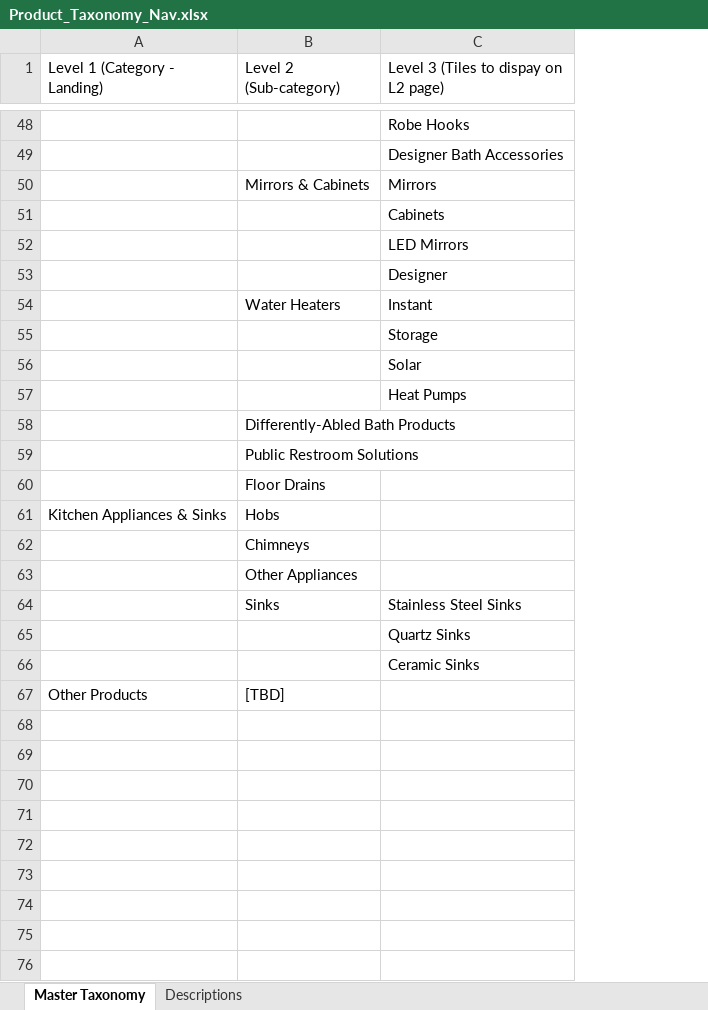
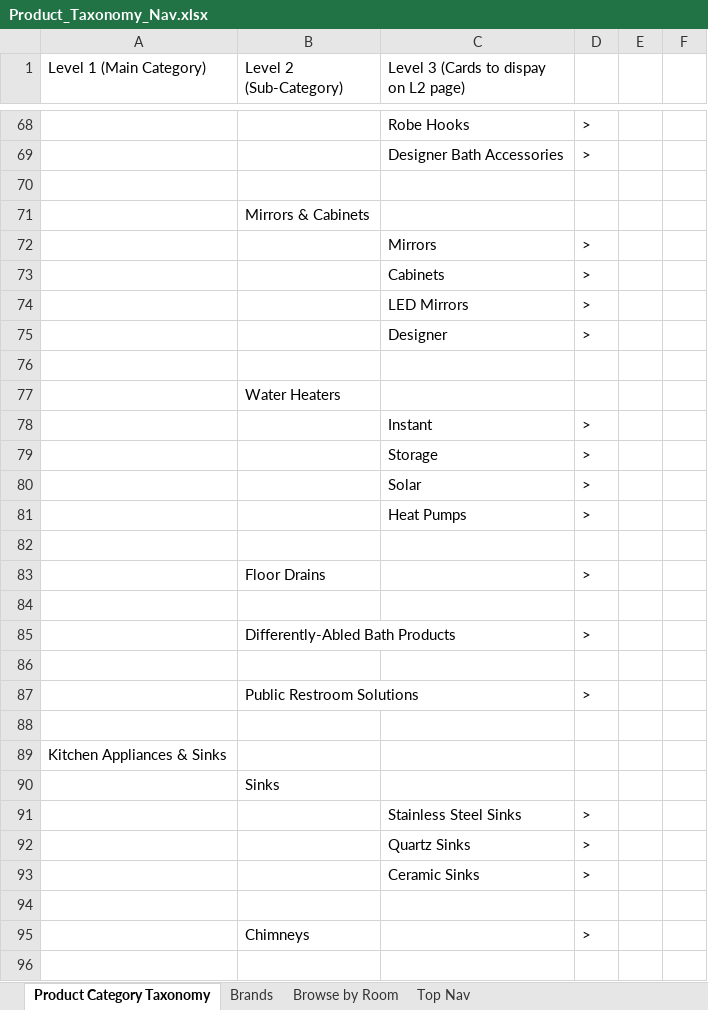
Before and after one commit to JellyTheFish29/alex-and-arms, an Excel workbook: seo/Product_Taxonomy_Nav.xlsx, sheet Product Category Taxonomy, drawn as a sheet; only a part is shown, gaps mark what is left out; values as stored, in another font and other column widths than the file's, no cell formats; addresses are those after the commit; the diff covers the shown part only; the diff names each change by its address in the sheet, - before the commit and + after, or states it on an @@ line.

Commit message:
Update taxonomy workbook, todo workflow, and consolidate project docs

```diff
--- a/seo/Product_Taxonomy_Nav.xlsx (sheet Product Category Taxonomy)
+++ b/seo/Product_Taxonomy_Nav.xlsx (sheet Product Category Taxonomy)
-sheet tab: Master Taxonomy
+sheet tab: Product Category Taxonomy
-sheet tab: Descriptions
+sheet tab: Brands
+sheet tab: Browse by Room
+sheet tab: Top Nav
+column D, rows 68-69: > | >; rows 73-75: all >; rows 79-81: all >; row 85: >; rows 87-93: > |  |  |  | > | > | >
+column E, empty
+column F, empty
-A1: Level 1 (Category - Landing)
+A1: Level 1 (Main Category)
-B1: Level 2 (Sub-category)
+B1: Level 2 (Sub-Category)
-C1: Level 3 (Tiles to dispay on L2 page)
+C1: Level 3 (Cards to dispay on L2 page)
-row 70:  | Mirrors & Cabinets | Mirrors
+row 70: (empty)
+row 71:  | Mirrors & Cabinets
+row 72:  |  | Mirrors | >
-row 76:  | Water Heaters | Instant
+row 76: (empty)
+row 77:  | Water Heaters
+row 78:  |  | Instant | >
+row 82: (empty)
+row 83:  | Floor Drains |  | >
+row 84: (empty)
+row 86: (empty)
-B88 (Level 2 (Sub-Category)): Floor Drains
+B88 (Level 2 (Sub-Category)): (empty)
-B89 (Level 2 (Sub-Category)): Hobs
+B89 (Level 2 (Sub-Category)): (empty)
-B90 (Level 2 (Sub-Category)): Chimneys
+B90 (Level 2 (Sub-Category)): Sinks
@@ row 63 moved to row 99: Other Appliances @@
-B91 (Level 2 (Sub-Category)): Sinks
+B91 (Level 2 (Sub-Category)): (empty)
-row 94: Other Products | [TBD]
+row 94: (empty)
+row 95:  | Chimneys |  | >
+row 96: (empty)
```
Also changed, not shown: 27 added rows, 5 removed rows and 16 edited cells elsewhere in this sheet, sheet Brands, cell formats, 8 other files.
